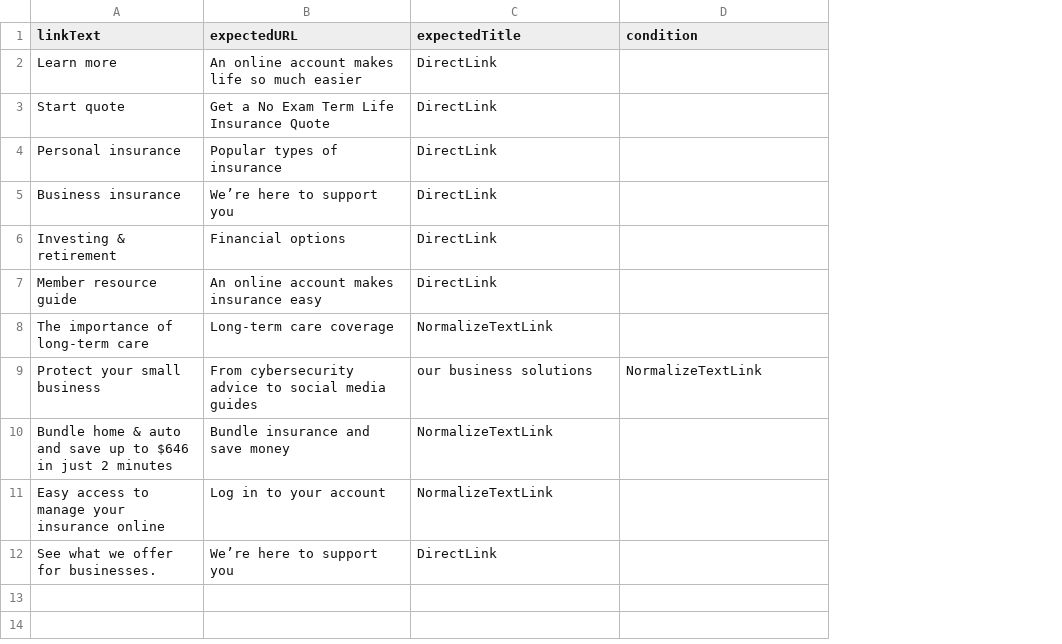
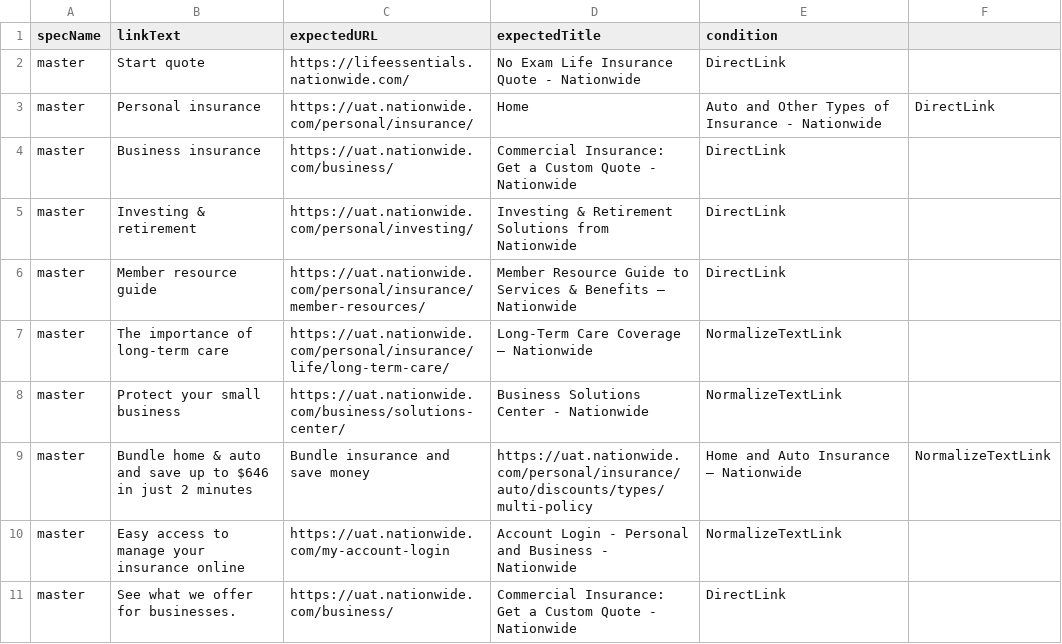
Before and after one commit to elesumit/DevOps, a CSV file: landingPage_link.csv, drawn as a sheet; removed rows and columns are numbered as before the commit, all else as after; the diff names each change by its address in the sheet, - before the commit and + after, or states it on an @@ line.

```diff
--- a/landingPage_link.csv
+++ b/landingPage_link.csv
+column A (specName), rows 2-11: all master
+column F, rows 3-9: DirectLink |  |  |  |  |  | NormalizeTextLink
-row 2: Learn more | An online account makes life so much easier | DirectLink
-C2 (expectedURL): Get a No Exam Term Life Insurance Quote
+C2 (expectedURL): https://lifeessentials.nationwide.com/
-D2 (expectedTitle): DirectLink
+D2 (expectedTitle): No Exam Life Insurance Quote - Nationwide
-E2 (condition): (empty)
+E2 (condition): DirectLink
-C3 (expectedURL): Popular types of insurance
+C3 (expectedURL): https://uat.nationwide.com/personal/insurance/
-D3 (expectedTitle): DirectLink
+D3 (expectedTitle): Home
-E3 (condition): (empty)
+E3 (condition): Auto and Other Types of Insurance - Nationwide
-C4 (expectedURL): We’re here to support you
+C4 (expectedURL): https://uat.nationwide.com/business/
-D4 (expectedTitle): DirectLink
+D4 (expectedTitle): Commercial Insurance: Get a Custom Quote - Nationwide
-E4:E6 (condition): (empty)
+E4:E6 (condition): DirectLink
-C5 (expectedURL): Financial options
+C5 (expectedURL): https://uat.nationwide.com/personal/investing/
-D5 (expectedTitle): DirectLink
+D5 (expectedTitle): Investing & Retirement Solutions from Nationwide
-C6 (expectedURL): An online account makes insurance easy
+C6 (expectedURL): https://uat.nationwide.com/personal/insurance/member-resources/
-D6 (expectedTitle): DirectLink
+D6 (expectedTitle): Member Resource Guide to Services & Benefits – Nationwide
-C7 (expectedURL): Long-term care coverage
+C7 (expectedURL): https://uat.nationwide.com/personal/insurance/life/long-term-care/
-D7 (expectedTitle): NormalizeTextLink
+D7 (expectedTitle): Long-Term Care Coverage — Nationwide
-E7 (condition): (empty)
+E7 (condition): NormalizeTextLink
-C8 (expectedURL): From cybersecurity advice to social media guides
+C8 (expectedURL): https://uat.nationwide.com/business/solutions-center/
-D8 (expectedTitle): our business solutions
+D8 (expectedTitle): Business Solutions Center - Nationwide
-D9 (expectedTitle): NormalizeTextLink
+D9 (expectedTitle): https://uat.nationwide.com/personal/insurance/auto/discounts/types/multi-policy
-E9 (condition): (empty)
+E9 (condition): Home and Auto Insurance – Nationwide
-C10 (expectedURL): Log in to your account
+C10 (expectedURL): https://uat.nationwide.com/my-account-login
-D10 (expectedTitle): NormalizeTextLink
+D10 (expectedTitle): Account Login - Personal and Business - Nationwide
-E10 (condition): (empty)
+E10 (condition): NormalizeTextLink
-C11 (expectedURL): We’re here to support you
+C11 (expectedURL): https://uat.nationwide.com/business/
-D11 (expectedTitle): DirectLink
+D11 (expectedTitle): Commercial Insurance: Get a Custom Quote - Nationwide
-E11 (condition): (empty)
+E11 (condition): DirectLink
```
Also changed, not shown: learningCenter_link.csv, 30 other files.
